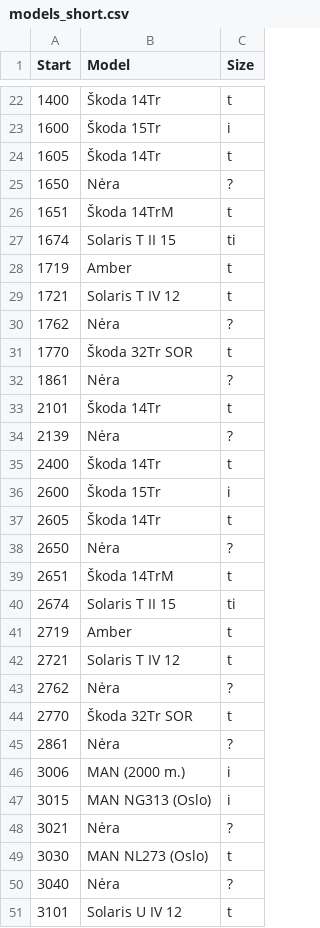
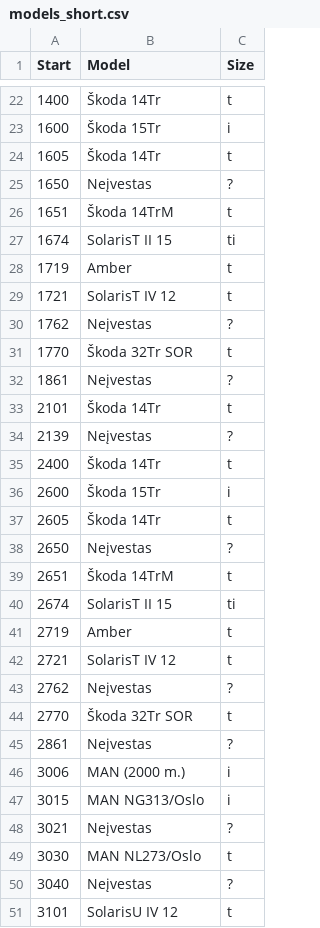
Before and after one commit to Lanxtot/stops, a CSV file: models_short.csv, drawn as a sheet; only a part is shown, gaps mark what is left out; the diff covers the shown part only.

```diff
--- a/models_short.csv
+++ b/models_short.csv
@@ -24,12 +24,12 @@ Start,Model,Size
 1605,Škoda 14Tr,t
-1650,Nėra,?
+1650,Neįvestas,?
 1651,Škoda 14TrM,t
-1674,Solaris T II 15,ti
+1674,SolarisT II 15,ti
 1719,Amber,t
-1721,Solaris T IV 12,t
-1762,Nėra,?
+1721,SolarisT IV 12,t
+1762,Neįvestas,?
 1770,Škoda 32Tr SOR,t
-1861,Nėra,?
+1861,Neįvestas,?
 2101,Škoda 14Tr,t
-2139,Nėra,?
+2139,Neįvestas,?
 2400,Škoda 14Tr,t
@@ -37,15 +37,15 @@ Start,Model,Size
 2605,Škoda 14Tr,t
-2650,Nėra,?
+2650,Neįvestas,?
 2651,Škoda 14TrM,t
-2674,Solaris T II 15,ti
+2674,SolarisT II 15,ti
 2719,Amber,t
-2721,Solaris T IV 12,t
-2762,Nėra,?
+2721,SolarisT IV 12,t
+2762,Neįvestas,?
 2770,Škoda 32Tr SOR,t
-2861,Nėra,?
+2861,Neįvestas,?
 3006,MAN (2000 m.),i
-3015,MAN NG313 (Oslo),i
-3021,Nėra,?
-3030,MAN NL273 (Oslo),t
-3040,Nėra,?
-3101,Solaris U IV 12,t
+3015,MAN NG313/Oslo,i
+3021,Neįvestas,?
+3030,MAN NL273/Oslo,t
+3040,Neįvestas,?
+3101,SolarisU IV 12,t
```
Also changed, not shown: 26 edited cells elsewhere in this file, schedule_types.csv, 1 other file.
